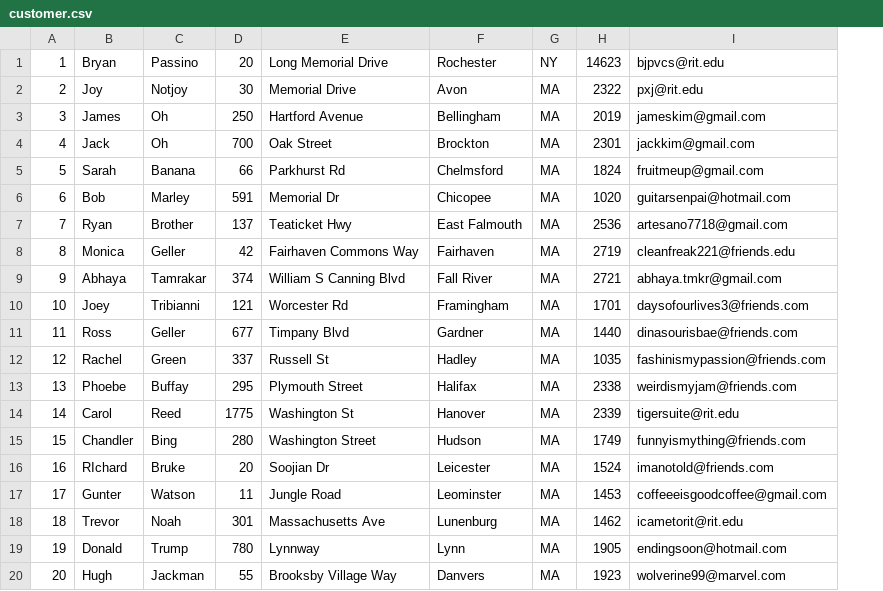
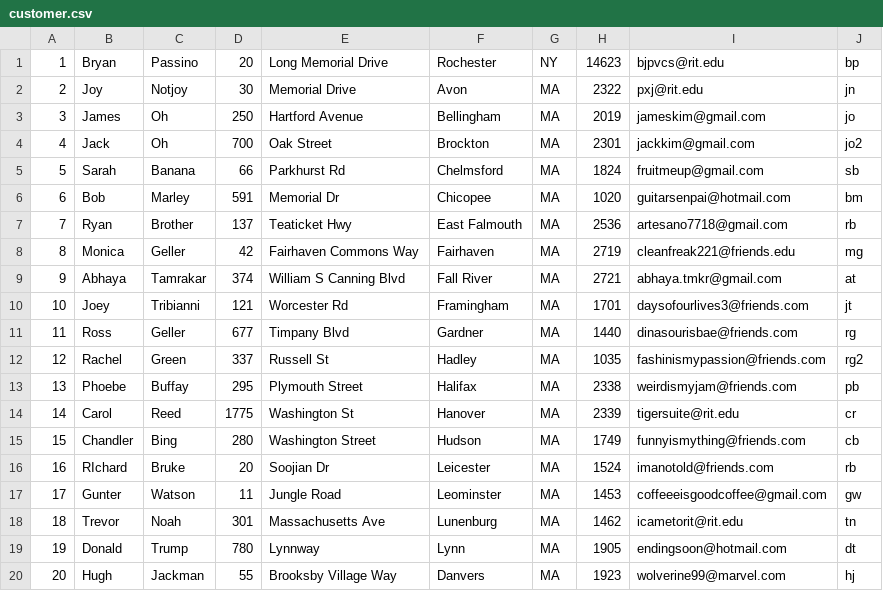
Before and after one commit to art4829/Retail_Database, a CSV file: src/Datasets/customer.csv, drawn as a sheet; the diff names each change by its address in the sheet, - before the commit and + after, or states it on an @@ line.

Commit message:
customer pw

```diff
--- a/src/Datasets/customer.csv
+++ b/src/Datasets/customer.csv
+column J, rows 1-20: bp | jn | jo | jo2 | sb | bm | rb | mg | at | jt | rg | rg2 | pb | cr | cb | rb | gw | tn | dt | hj
```
